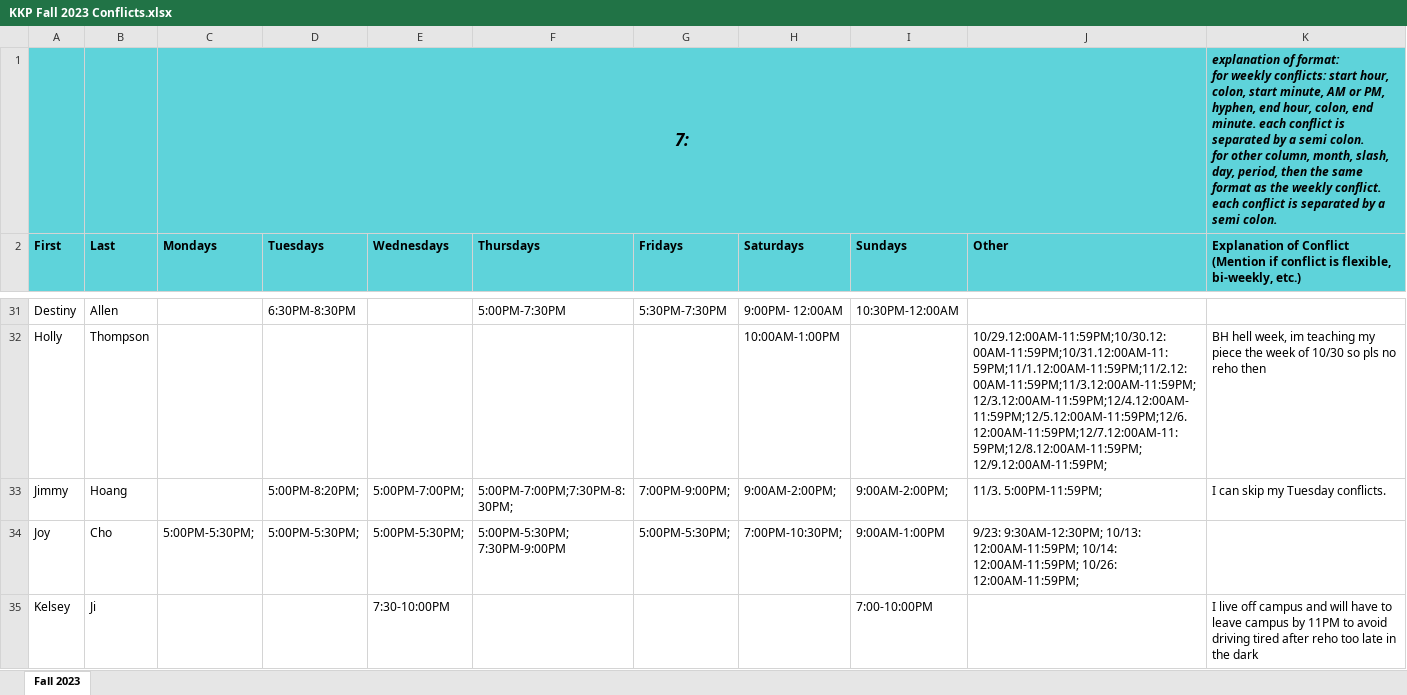
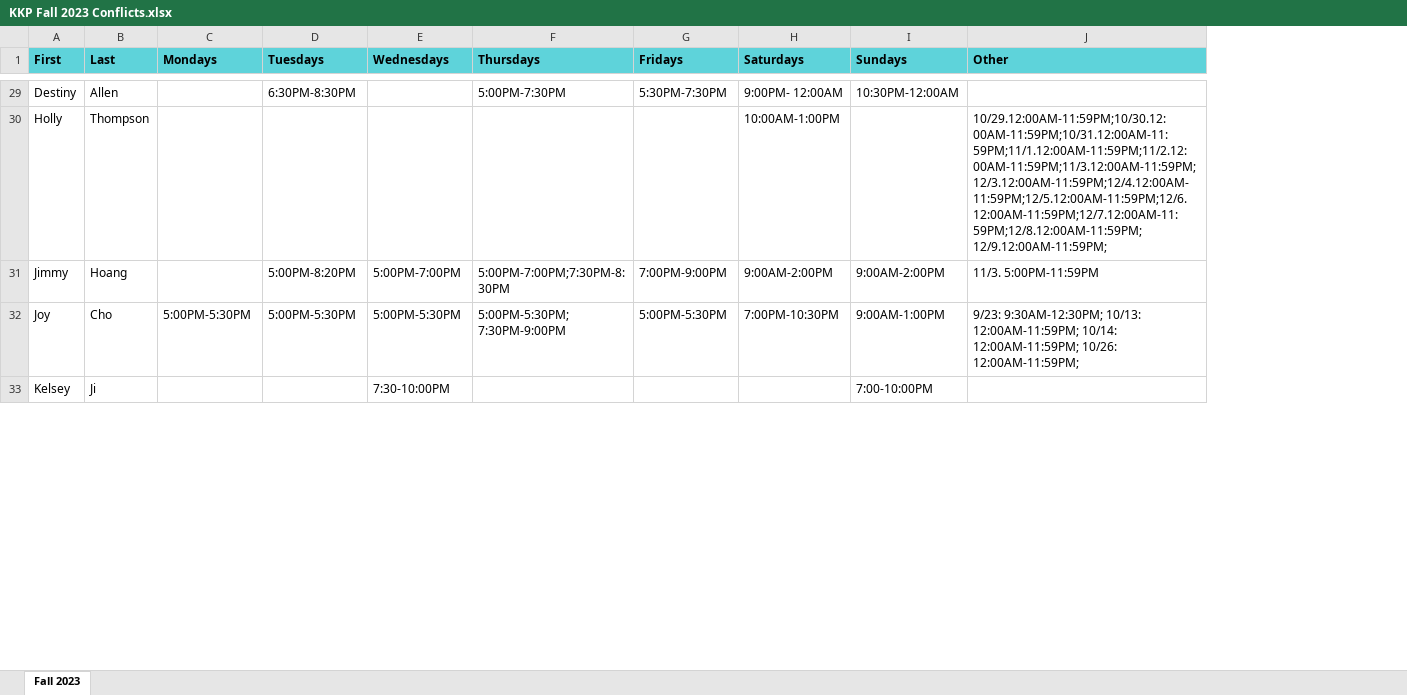
Before and after one commit to benliu961/RehearsalScheduling, an Excel workbook: KKP Fall 2023 Conflicts.xlsx, sheet Fall 2023, drawn as a sheet; only a part is shown, gaps mark what is left out; values as stored, in another font and other column widths than the file's, no borders; charts and pictures not drawn; removed rows and columns are numbered as before the commit, all else as after; ↵ is a line break in a cell; the diff covers the shown part only; the diff names each change by its address in the sheet, - before the commit and + after, or states it on an @@ line.

```diff
--- a/KKP Fall 2023 Conflicts.xlsx (sheet Fall 2023)
+++ b/KKP Fall 2023 Conflicts.xlsx (sheet Fall 2023)
-column K, row 2: Explanation of Conflict (Mention if conflict is flexible, bi-weekly, etc.); rows 32-35: BH hell week, im teaching my piece the week of 10/30 so pls no reho then | I can skip my Tuesday conflicts. |  | I live off campus and will have to leave campus by 11PM to avoid driving tired after reho too late in the dark
-row 1:  |  | 7: |  |  |  |  |  |  |  | explanation of format: ↵ for weekly conflicts: start hour, colon, start minute, AM or PM, hyphen, end hour, colon, end minute. each conflict is separated by a semi colon. ↵ for other column, month, slash, day, period, then the same format as the weekly conflict. each conflict is separated by a semi colon.
-D31 (Tuesdays): 5:00PM-8:20PM;
+D31 (Tuesdays): 5:00PM-8:20PM
-E31 (Wednesdays): 5:00PM-7:00PM;
+E31 (Wednesdays): 5:00PM-7:00PM
-F31 (Thursdays): 5:00PM-7:00PM;7:30PM-8:30PM;
+F31 (Thursdays): 5:00PM-7:00PM;7:30PM-8:30PM
-G31 (Fridays): 7:00PM-9:00PM;
+G31 (Fridays): 7:00PM-9:00PM
-H31 (Saturdays): 9:00AM-2:00PM;
+H31 (Saturdays): 9:00AM-2:00PM
-I31 (Sundays): 9:00AM-2:00PM;
+I31 (Sundays): 9:00AM-2:00PM
-J31 (Other): 11/3. 5:00PM-11:59PM;
+J31 (Other): 11/3. 5:00PM-11:59PM
-C32 (Mondays): 5:00PM-5:30PM;
+C32 (Mondays): 5:00PM-5:30PM
-D32 (Tuesdays): 5:00PM-5:30PM;
+D32 (Tuesdays): 5:00PM-5:30PM
-E32 (Wednesdays): 5:00PM-5:30PM;
+E32 (Wednesdays): 5:00PM-5:30PM
-G32 (Fridays): 5:00PM-5:30PM;
+G32 (Fridays): 5:00PM-5:30PM
-H32 (Saturdays): 7:00PM-10:30PM;
+H32 (Saturdays): 7:00PM-10:30PM
```
Also changed, not shown: 1 removed row and 17 edited cells elsewhere in this sheet, charts or pictures, 1 other file.
